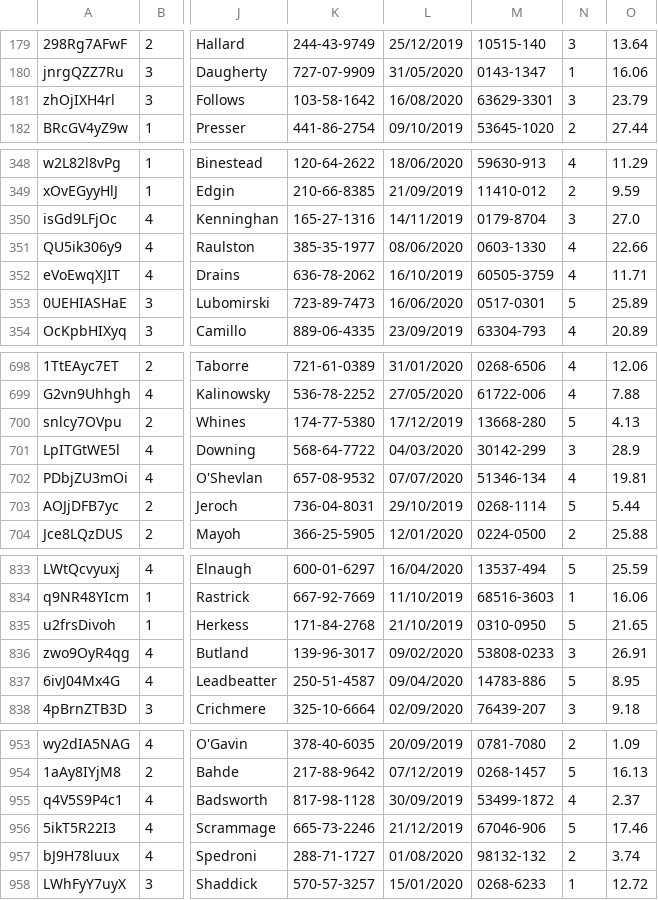
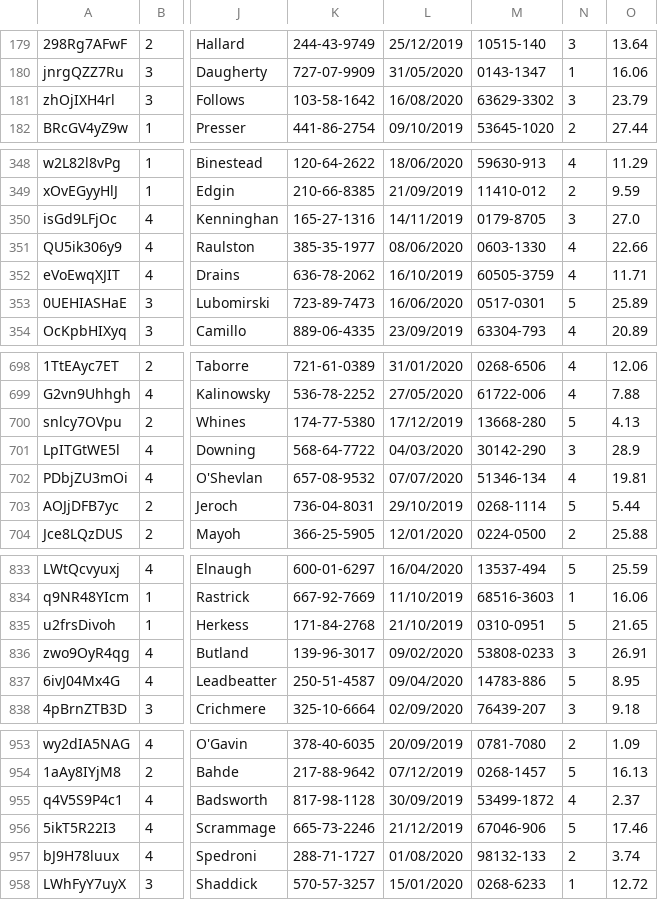
Before and after one commit to jose-2001/tareaIntegradora1, a CSV file: data/orders.csv, drawn as a sheet; only a part is shown, gaps mark what is left out; the diff covers the shown part only; the diff names each change by its address in the sheet, - before the commit and + after, or states it on an @@ line.

Commit message:
20th commit, updated order mock data file to avoid repetition

```diff
--- a/data/orders.csv
+++ b/data/orders.csv
-M181: 63629-3301
+M181: 63629-3302
-M350: 0179-8704
+M350: 0179-8705
-M701: 30142-299
+M701: 30142-290
-M835: 0310-0950
+M835: 0310-0951
-M957: 98132-132
+M957: 98132-133
```
Also changed, not shown: 1 edited cell elsewhere in this file.
